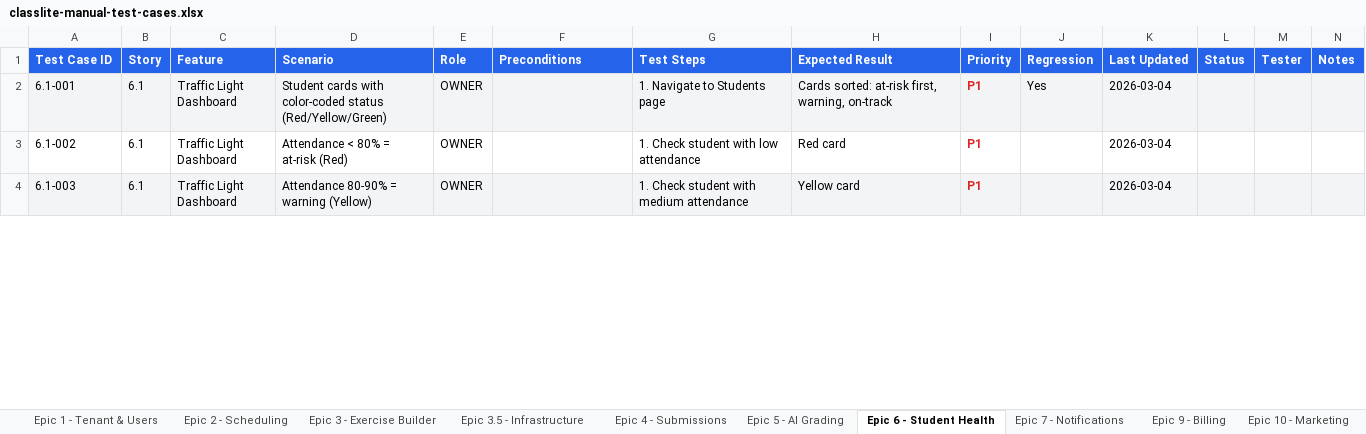
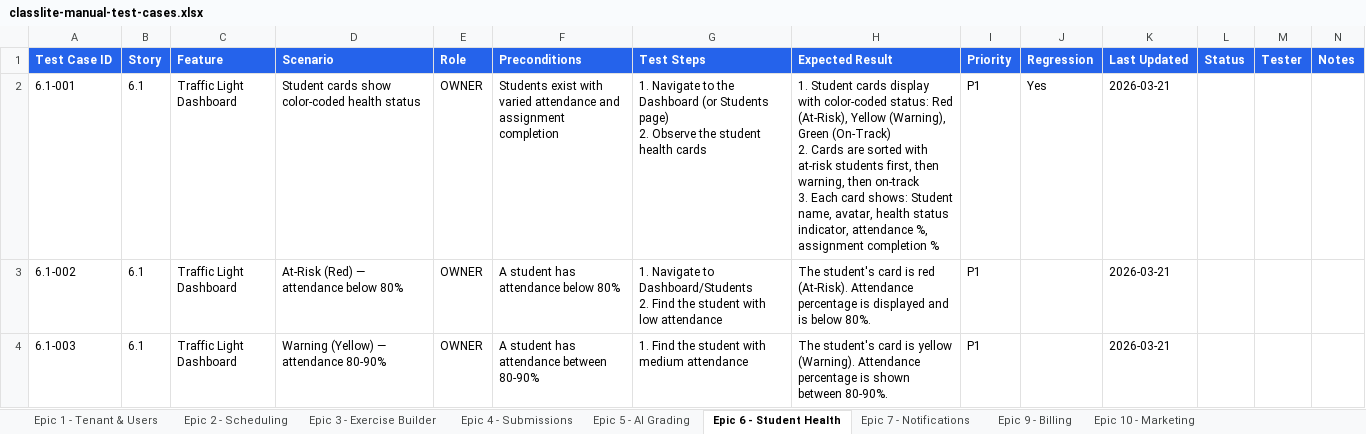
Before and after one commit to andukdahacker/ielts-nook, an Excel workbook: _bmad-output/test-cases/classlite-manual-test-cases.xlsx, sheet Epic 6 - Student Health, drawn as a sheet; only a part is shown; values as stored, in another font and other column widths than the file's, no borders; ↵ is a line break in a cell; the diff covers the shown part only; the diff names each change by its address in the sheet, - before the commit and + after, or states it on an @@ line.

```diff
--- a/_bmad-output/test-cases/classlite-manual-test-cases.xlsx (sheet Epic 6 - Student Health)
+++ b/_bmad-output/test-cases/classlite-manual-test-cases.xlsx (sheet Epic 6 - Student Health)
-sheet tab: Epic 3.5 - Infrastructure
-A2:N2 fill: #F3F4F6
+A2:N2 fill: none
-D2 (Scenario): Student cards with color-coded status (Red/Yellow/Green)
+D2 (Scenario): Student cards show color-coded health status
-F2 (Preconditions): (empty)
+F2 (Preconditions): Students exist with varied attendance and assignment completion
-G2 (Test Steps): …Navigate to Students page
+G2 (Test Steps): …Navigate to the Dashboard (or Students page) ↵ 2. Observe the student health cards
-H2 (Expected Result): Cards sorted: at-risk first, warning, on-track
+H2 (Expected Result): 1. Student cards display with color-coded status: Red (At-Risk), Yellow (Warning), Green (On-Track) ↵ 2. Cards are sorted with at-risk students first, then warning, then on-track ↵ 3. Each card shows: Student name, avatar, health status indicator, attendance %, assignment completion %
@@ I2:I4 bold: on → off, text colour: #DC2626 → black @@
-K2:K4 (Last Updated): 2026-03-04
+K2:K4 (Last Updated): 2026-03-21
-D3 (Scenario): Attendance < 80% = at-risk (Red)
+D3 (Scenario): At-Risk (Red) — attendance below 80%
-F3 (Preconditions): (empty)
+F3 (Preconditions): A student has attendance below 80%
-G3 (Test Steps): 1. Check student with…
+G3 (Test Steps): 1. Navigate to Dashboard/Students ↵ 2. Find the student with…
-H3 (Expected Result): Red card
+H3 (Expected Result): The student's card is red (At-Risk). Attendance percentage is displayed and is below 80%.
-A4:N4 fill: #F3F4F6
+A4:N4 fill: none
-D4 (Scenario): Attendance 80-90% = warning (Yellow)
+D4 (Scenario): Warning (Yellow) — attendance 80-90%
-F4 (Preconditions): (empty)
+F4 (Preconditions): A student has attendance between 80-90%
-G4 (Test Steps): 1. Check student with medium attendance
+G4 (Test Steps): 1. Find the student with medium attendance
-H4 (Expected Result): Yellow card
+H4 (Expected Result): The student's card is yellow (Warning). Attendance percentage is shown between 80-90%.
```
Also changed, not shown: 8 added rows, 22 removed rows, 47 edited cells and cell formats elsewhere in this sheet, sheet Epic 1 - Tenant & Users, sheet Epic 3 - Exercise Builder, sheet Epic 2 - Scheduling, sheet Epic 5 - AI Grading, sheet Epic 4 - Submissions, sheet Epic 9 - Billing, 2 more sheets, 2 other files.
